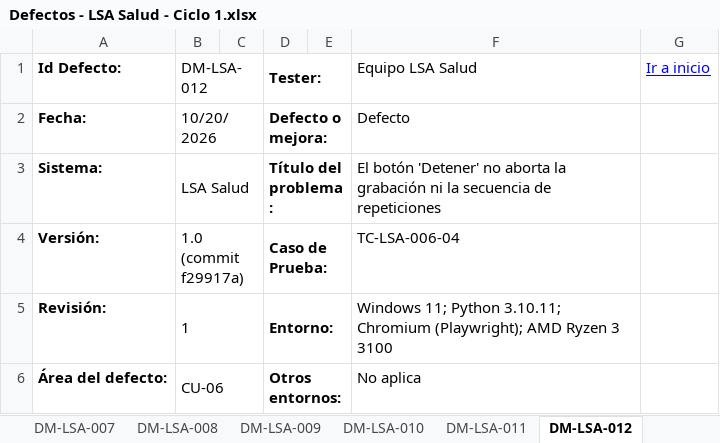
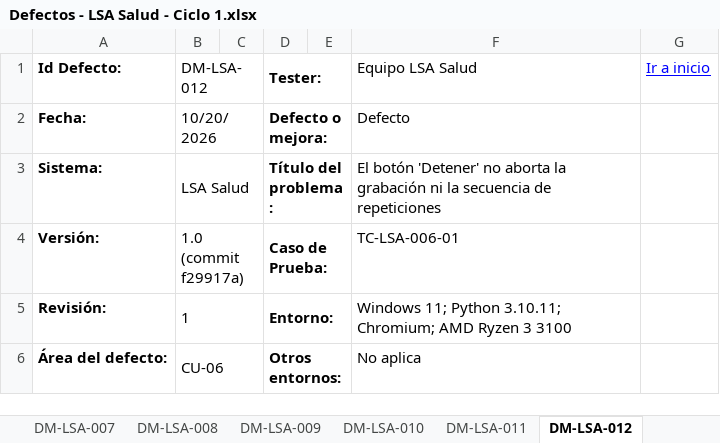
Before and after one commit to santinohamada/Nexora, an Excel workbook: docs/TP8/Defectos - LSA Salud - Ciclo 1.xlsx, sheet DM-LSA-012, drawn as a sheet; only a part is shown; values as stored, in another font and other column widths than the file's, no borders; the diff covers the shown part only; the diff names each change by its address in the sheet, - before the commit and + after, or states it on an @@ line.

```diff
--- a/docs/TP8/Defectos - LSA Salud - Ciclo 1.xlsx (sheet DM-LSA-012)
+++ b/docs/TP8/Defectos - LSA Salud - Ciclo 1.xlsx (sheet DM-LSA-012)
-F4 (Equipo LSA Salud): TC-LSA-006-04
+F4 (Equipo LSA Salud): TC-LSA-006-01
-F5 (Equipo LSA Salud): …Python 3.10.11; Chromium (Playwright); AMD Ryzen…
+F5 (Equipo LSA Salud): …Python 3.10.11; Chromium; AMD Ryzen…
```
Also changed, not shown: 1 edited cell elsewhere in this sheet, sheet Registro DM-LSA, sheet DM-LSA-019, sheet DM-LSA-018, sheet DM-LSA-014, sheet DM-LSA-017, sheet DM-LSA-010, 13 more sheets, 8 other files.
